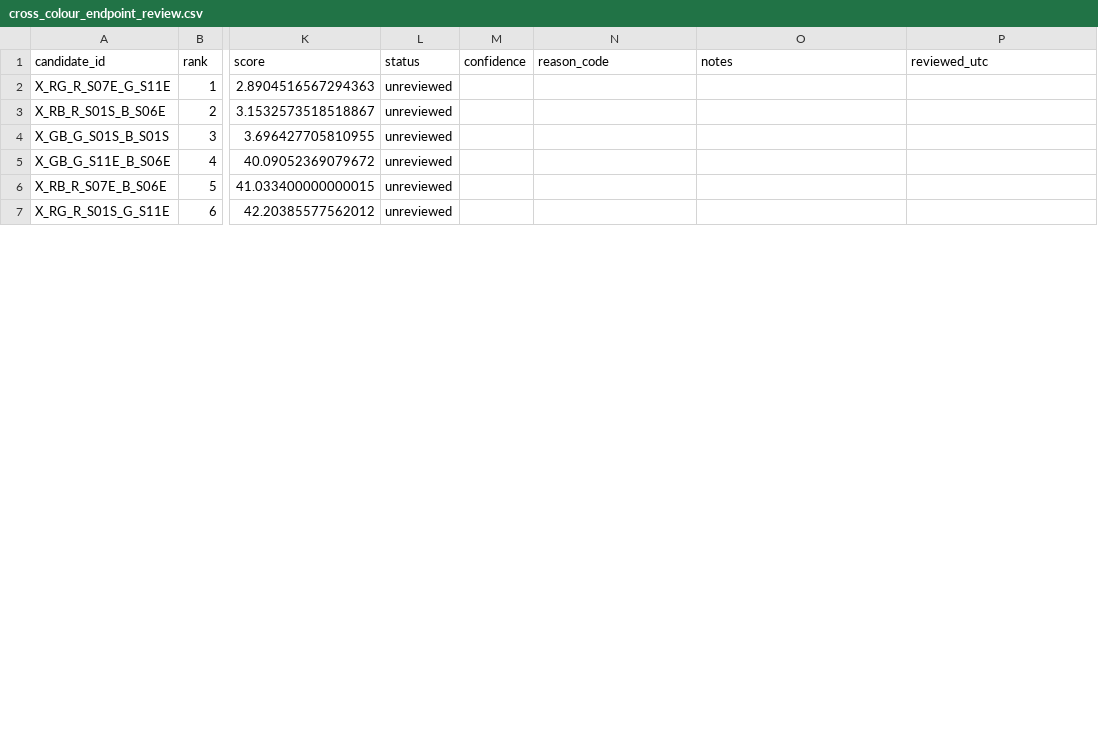
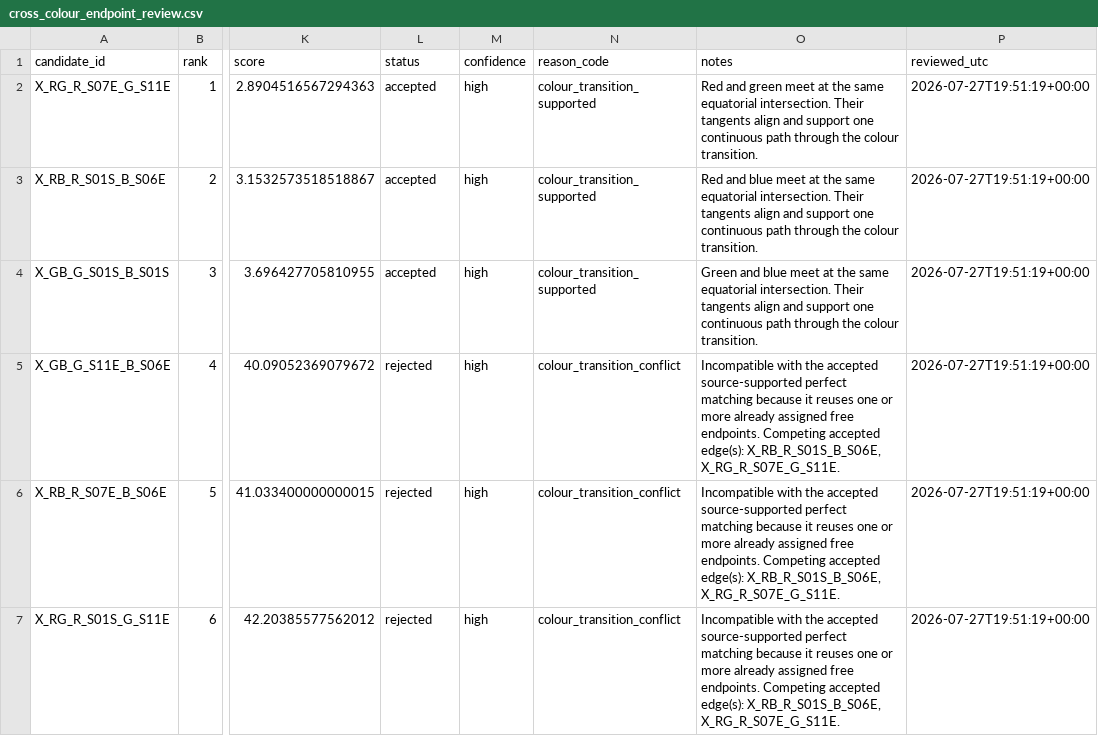
Before and after one commit to salahealer9/meru-geometry-audit, a CSV file: data/manual_digitizations/A10_P03/cross_colour_endpoint_review.csv, drawn as a sheet; only a part is shown, gaps mark what is left out; the diff covers the shown part only; the diff names each change by its address in the sheet, - before the commit and + after, or states it on an @@ line.

Commit message:
Adjudicate A10 cross-colour transitions

```diff
--- a/data/manual_digitizations/A10_P03/cross_colour_endpoint_review.csv
+++ b/data/manual_digitizations/A10_P03/cross_colour_endpoint_review.csv
-L2:L4 (status): unreviewed
+L2:L4 (status): accepted
-M2:M7 (confidence): (empty)
+M2:M7 (confidence): high
-N2:N4 (reason_code): (empty)
+N2:N4 (reason_code): colour_transition_supported
-O2 (notes): (empty)
+O2 (notes): Red and green meet at the same equatorial intersection. Their tangents align and support one continuous path through the colour transition.
-P2:P7 (reviewed_utc): (empty)
+P2:P7 (reviewed_utc): 2026-07-27T19:51:19+00:00
-O3 (notes): (empty)
+O3 (notes): Red and blue meet at the same equatorial intersection. Their tangents align and support one continuous path through the colour transition.
-O4 (notes): (empty)
+O4 (notes): Green and blue meet at the same equatorial intersection. Their tangents align and support one continuous path through the colour transition.
-L5:L7 (status): unreviewed
+L5:L7 (status): rejected
-N5:N7 (reason_code): (empty)
+N5:N7 (reason_code): colour_transition_conflict
-O5:O7 (notes): (empty)
+O5:O7 (notes): Incompatible with the accepted source-supported perfect matching because it reuses one or more already assigned free endpoints. Competing accepted edge(s): X_RB_R_S01S_B_S06E, X_RG_R_S07E_G_S11E.
```
Also changed, not shown: 30 edited cells elsewhere in this file, 1 other file.
